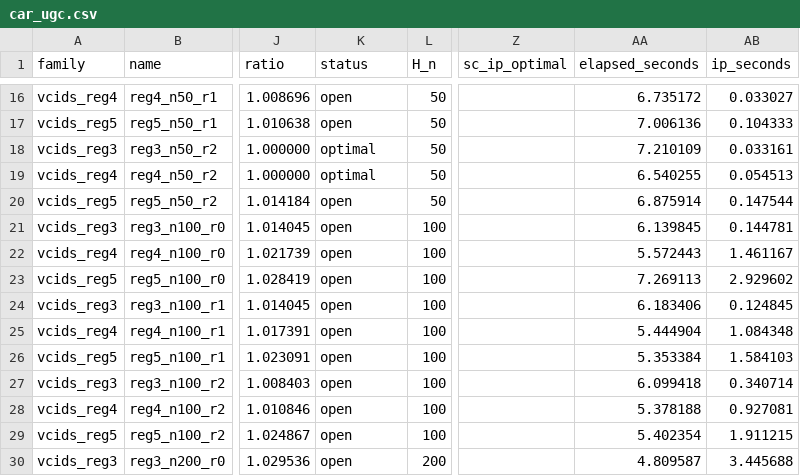
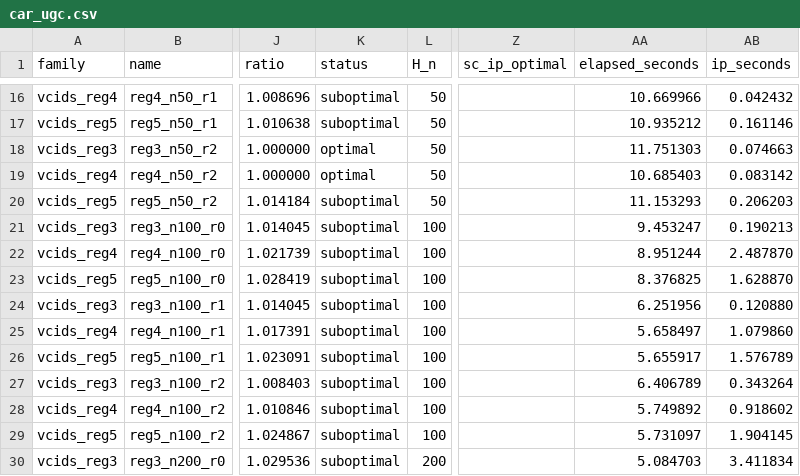
Before and after one commit to frankvegadelgado/mids, a CSV file: car/results/car_ugc.csv, drawn as a sheet; only a part is shown, gaps mark what is left out; the diff covers the shown part only; the diff names each change by its address in the sheet, - before the commit and + after, or states it on an @@ line.

```diff
--- a/car/results/car_ugc.csv
+++ b/car/results/car_ugc.csv
-K16:K17 (status): open
+K16:K17 (status): suboptimal
-AA16 (elapsed_seconds): 6.735172
+AA16 (elapsed_seconds): 10.669966
-AB16 (ip_seconds): 0.033027
+AB16 (ip_seconds): 0.042432
-AA17 (elapsed_seconds): 7.006136
+AA17 (elapsed_seconds): 10.935212
-AB17 (ip_seconds): 0.104333
+AB17 (ip_seconds): 0.161146
-AA18 (elapsed_seconds): 7.210109
+AA18 (elapsed_seconds): 11.751303
-AB18 (ip_seconds): 0.033161
+AB18 (ip_seconds): 0.074663
-AA19 (elapsed_seconds): 6.540255
+AA19 (elapsed_seconds): 10.685403
-AB19 (ip_seconds): 0.054513
+AB19 (ip_seconds): 0.083142
-K20:K30 (status): open
+K20:K30 (status): suboptimal
-AA20 (elapsed_seconds): 6.875914
+AA20 (elapsed_seconds): 11.153293
-AB20 (ip_seconds): 0.147544
+AB20 (ip_seconds): 0.206203
-AA21 (elapsed_seconds): 6.139845
+AA21 (elapsed_seconds): 9.453247
-AB21 (ip_seconds): 0.144781
+AB21 (ip_seconds): 0.190213
-AA22 (elapsed_seconds): 5.572443
+AA22 (elapsed_seconds): 8.951244
-AB22 (ip_seconds): 1.461167
+AB22 (ip_seconds): 2.487870
-AA23 (elapsed_seconds): 7.269113
+AA23 (elapsed_seconds): 8.376825
-AB23 (ip_seconds): 2.929602
+AB23 (ip_seconds): 1.628870
-AA24 (elapsed_seconds): 6.183406
+AA24 (elapsed_seconds): 6.251956
-AB24 (ip_seconds): 0.124845
+AB24 (ip_seconds): 0.120880
-AA25 (elapsed_seconds): 5.444904
+AA25 (elapsed_seconds): 5.658497
-AB25 (ip_seconds): 1.084348
+AB25 (ip_seconds): 1.079860
-AA26 (elapsed_seconds): 5.353384
+AA26 (elapsed_seconds): 5.655917
-AB26 (ip_seconds): 1.584103
+AB26 (ip_seconds): 1.576789
-AA27 (elapsed_seconds): 6.099418
+AA27 (elapsed_seconds): 6.406789
-AB27 (ip_seconds): 0.340714
+AB27 (ip_seconds): 0.343264
-AA28 (elapsed_seconds): 5.378188
+AA28 (elapsed_seconds): 5.749892
-AB28 (ip_seconds): 0.927081
+AB28 (ip_seconds): 0.918602
-AA29 (elapsed_seconds): 5.402354
+AA29 (elapsed_seconds): 5.731097
-AB29 (ip_seconds): 1.911215
+AB29 (ip_seconds): 1.904145
-AA30 (elapsed_seconds): 4.809587
+AA30 (elapsed_seconds): 5.084703
-AB30 (ip_seconds): 3.445688
+AB30 (ip_seconds): 3.411834
```
Also changed, not shown: 95 edited cells elsewhere in this file, car/results/car_bipartite.csv, car/results/car_bipartite_summary.csv, 5 other files.
